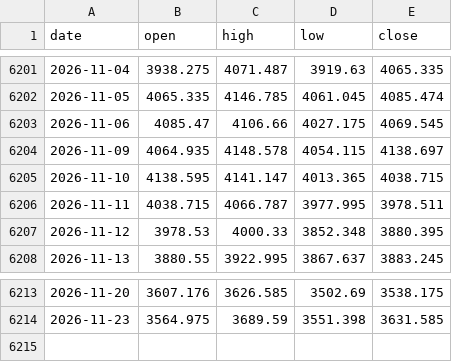
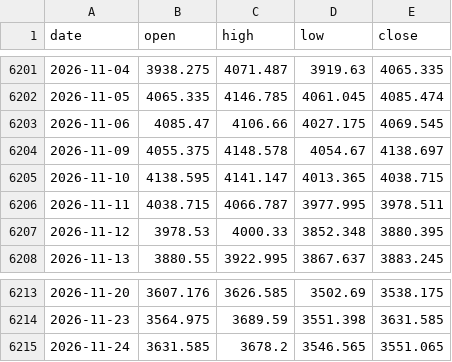
Before and after one commit to AnasKhan2581-star/SmartMoneyBOS, a CSV file: data/xauusd_1d.csv, drawn as a sheet; only a part is shown, gaps mark what is left out.

```diff
--- a/data/xauusd_1d.csv
+++ b/data/xauusd_1d.csv
@@ -6203,3 +6203,3 @@ date,open,high,low,close
 2026-11-06,4085.47,4106.66,4027.175,4069.545
-2026-11-09,4064.935,4148.578,4054.115,4138.697
+2026-11-09,4055.375,4148.578,4054.67,4138.697
 2026-11-10,4138.595,4141.147,4013.365,4038.715
@@ -6214 +6214,2 @@ date,open,high,low,close
 2026-11-23,3564.975,3689.59,3551.398,3631.585
+2026-11-24,3631.585,3678.2,3546.565,3551.065
```
